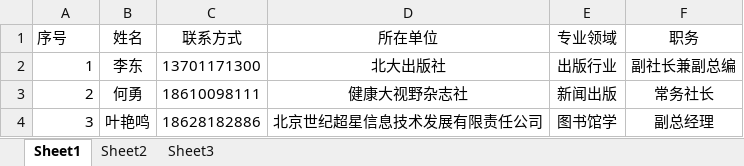
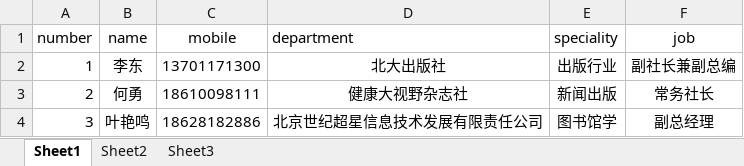
Before and after one commit to zhangguanpeng/randomSampleSystem-node, an Excel workbook: data/xwcb.xlsx, sheet Sheet1, drawn as a sheet; only a part is shown; values as stored, in another font and other column widths than the file's, no borders; conditional formats not drawn; removed rows and columns are numbered as before the commit, all else as after; the diff names each change by its address in the sheet, - before the commit and + after, or states it on an @@ line.

```diff
--- a/data/xwcb.xlsx (sheet Sheet1)
+++ b/data/xwcb.xlsx (sheet Sheet1)
-row 1: 序号 | 姓名 | 联系方式 | 所在单位 | 专业领域 | 职务
+row 1: number | name | mobile | department | speciality | job
```
Also changed, not shown: 4 other files.
